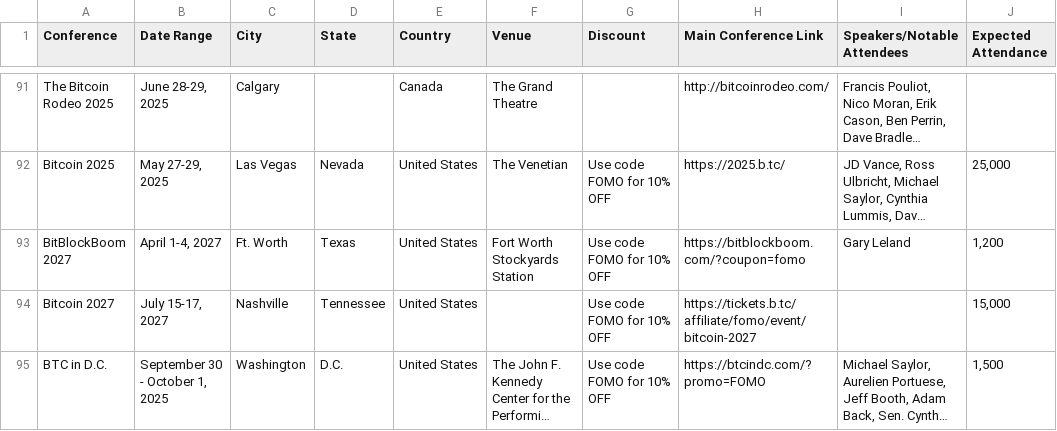
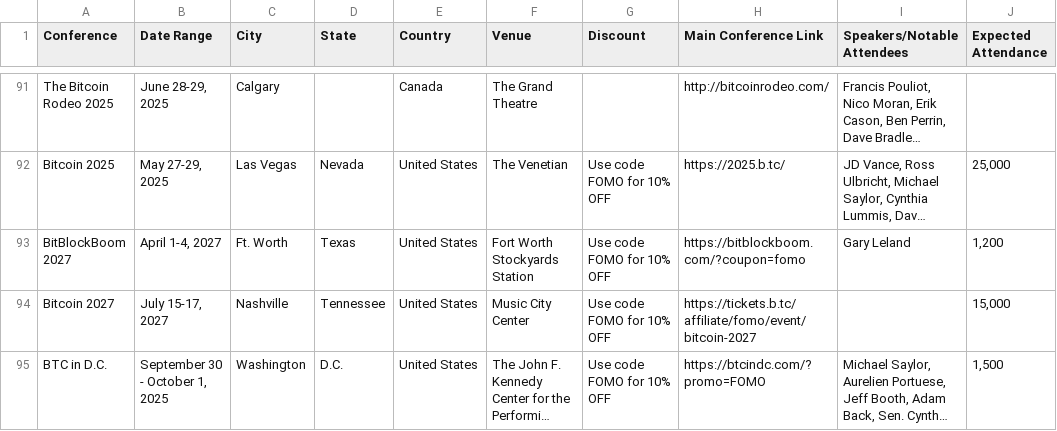
Before and after one commit to goldisdying/proofofconference, a CSV file: Bitcoin Conference List - Directory.csv, drawn as a sheet; only a part is shown, gaps mark what is left out; long unchanged cells end in …; the diff names each change by its address in the sheet, - before the commit and + after, or states it on an @@ line.

Commit message:
Add files via upload

```diff
--- a/Bitcoin Conference List - Directory.csv
+++ b/Bitcoin Conference List - Directory.csv
-F94 (Venue): (empty)
+F94 (Venue): Music City Center
```
